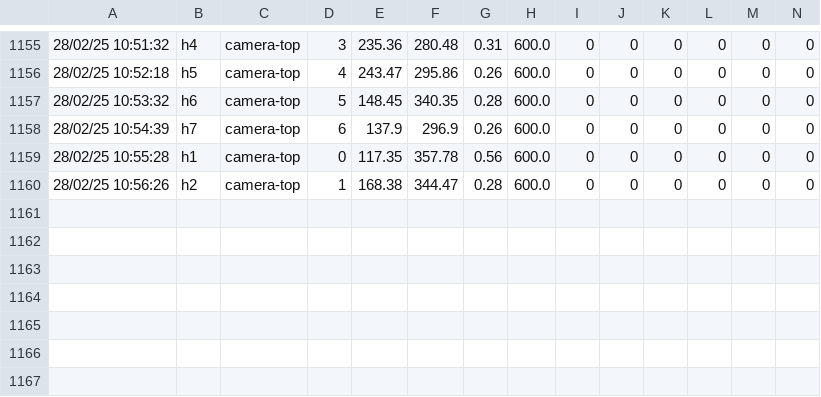
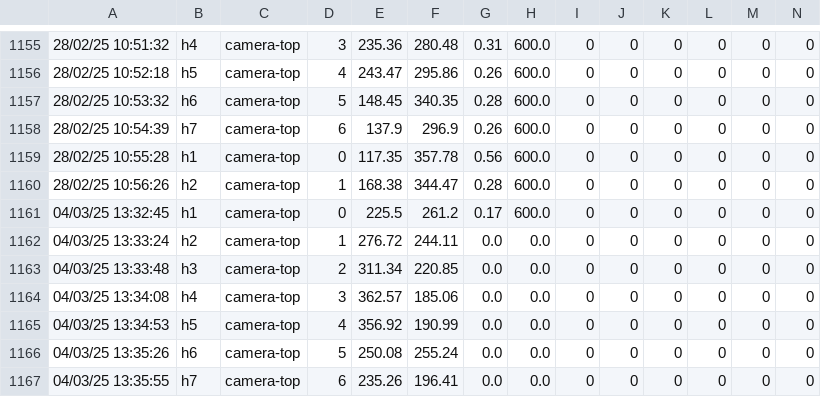
Before and after one commit to dekearthsa/gui_solar_thermal, a CSV file: data/receiver/result/error_data.csv, drawn as a sheet; only a part is shown, gaps mark what is left out; rows hold the shown columns only; the diff names each change by its address in the sheet, - before the commit and + after, or states it on an @@ line.

```diff
--- a/data/receiver/result/error_data.csv
+++ b/data/receiver/result/error_data.csv
+row 1161: 04/03/25 13:32:45 | h1 | camera-top | 0 | 225.5 | 261.2 | 0.17 | 600.0 | 0 | 0 | 0 | 0 | 0 | 0
+row 1162: 04/03/25 13:33:24 | h2 | camera-top | 1 | 276.72 | 244.11 | 0.0 | 0.0 | 0 | 0 | 0 | 0 | 0 | 0
+row 1163: 04/03/25 13:33:48 | h3 | camera-top | 2 | 311.34 | 220.85 | 0.0 | 0.0 | 0 | 0 | 0 | 0 | 0 | 0
+row 1164: 04/03/25 13:34:08 | h4 | camera-top | 3 | 362.57 | 185.06 | 0.0 | 0.0 | 0 | 0 | 0 | 0 | 0 | 0
+row 1165: 04/03/25 13:34:53 | h5 | camera-top | 4 | 356.92 | 190.99 | 0.0 | 0.0 | 0 | 0 | 0 | 0 | 0 | 0
+row 1166: 04/03/25 13:35:26 | h6 | camera-top | 5 | 250.08 | 255.24 | 0.0 | 0.0 | 0 | 0 | 0 | 0 | 0 | 0
+row 1167: 04/03/25 13:35:55 | h7 | camera-top | 6 | 235.26 | 196.41 | 0.0 | 0.0 | 0 | 0 | 0 | 0 | 0 | 0
```
Also changed, not shown: data/calibrate/result/error_data.csv, 19 other files.
